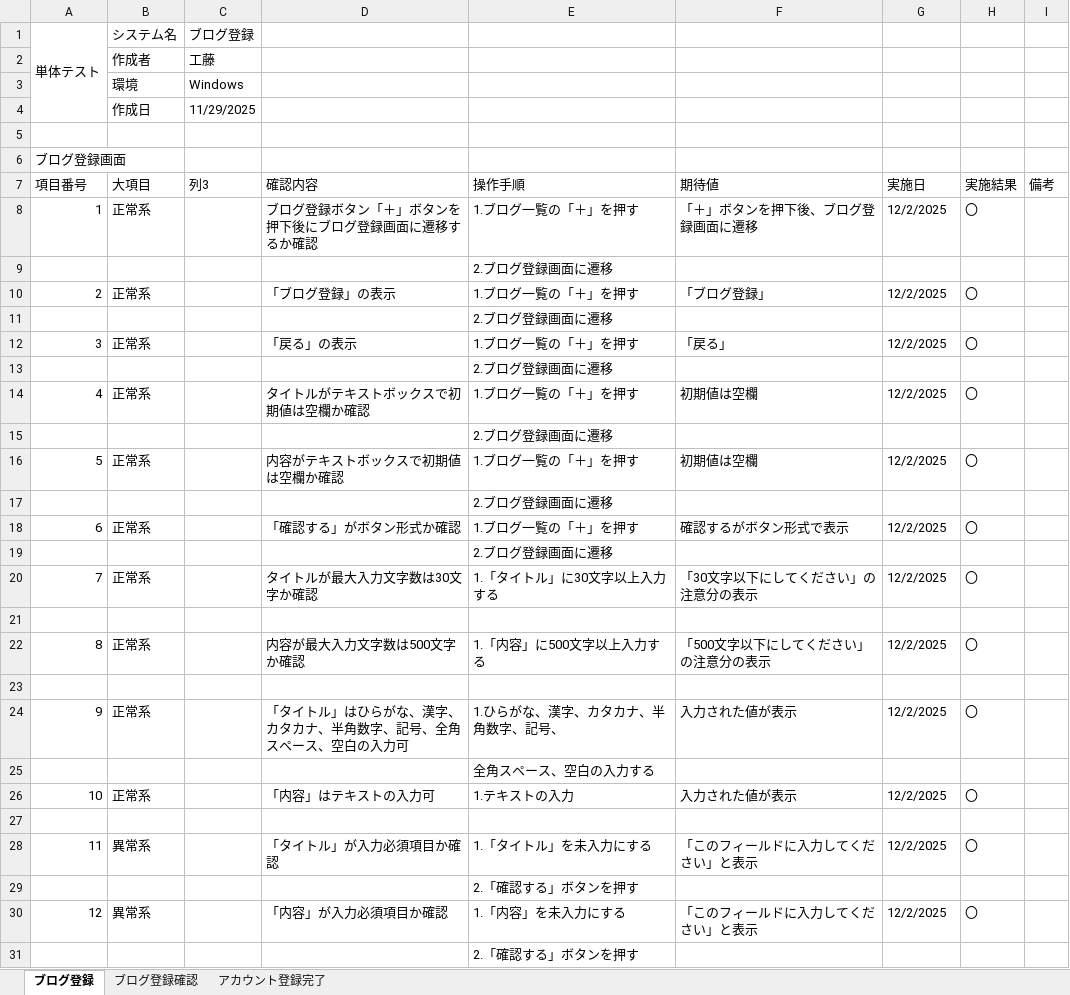
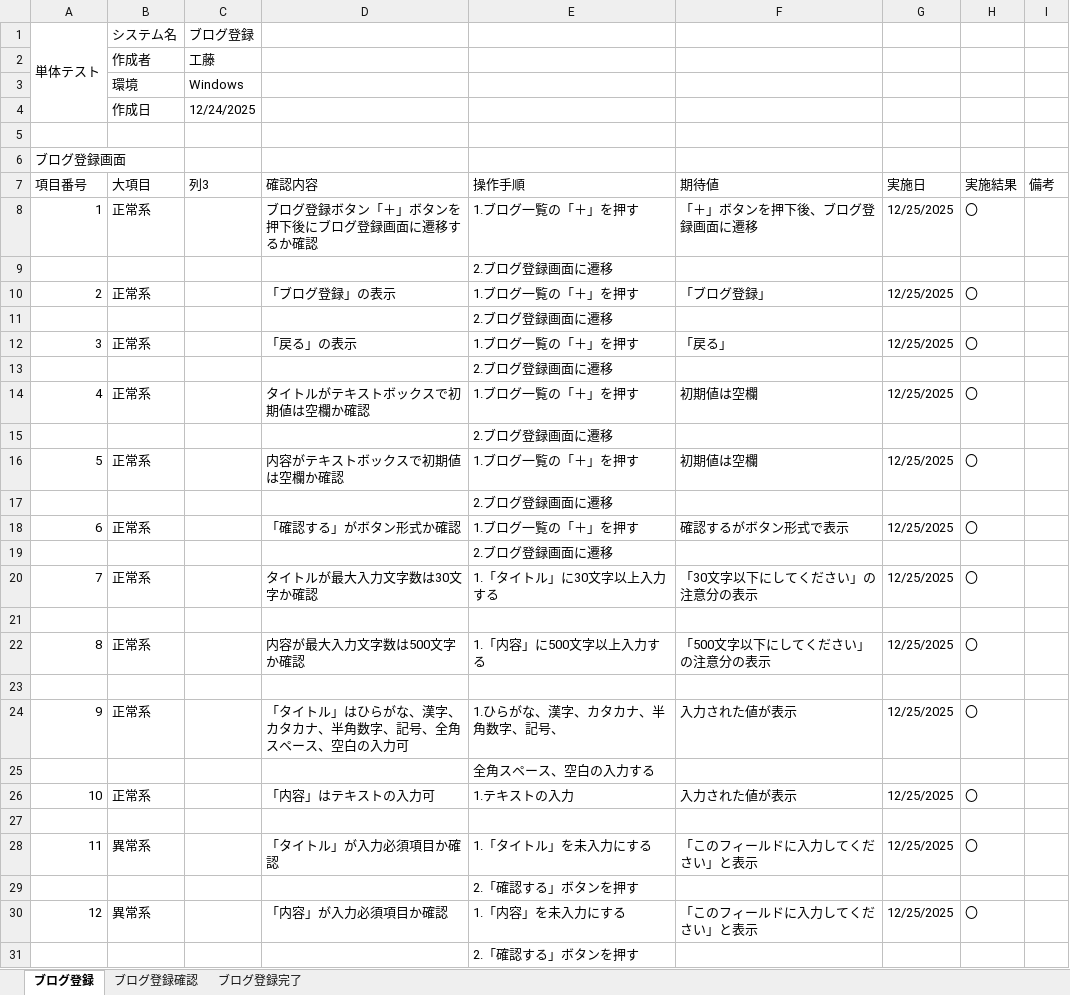
Before and after one commit to KeinF0rest/unit-test, an Excel workbook: ブログ登録_単体テスト.xlsx, sheet ブログ登録, drawn as a sheet; only a part is shown; values as stored, in another font and other column widths than the file's, no cell formats; table styles not drawn; the diff covers the shown part only; the diff names each change by its address in the sheet, - before the commit and + after, or states it on an @@ line.

Commit message:
ブログ登録_単体テストの実施

```diff
--- a/ブログ登録_単体テスト.xlsx (sheet ブログ登録)
+++ b/ブログ登録_単体テスト.xlsx (sheet ブログ登録)
-sheet tab: アカウント登録完了
+sheet tab: ブログ登録完了
-C4 (列3): 11/29/2025
+C4 (列3): 12/24/2025
-G8 (実施日): 12/2/2025
+G8 (実施日): 12/25/2025
-G10 (実施日): 12/2/2025
+G10 (実施日): 12/25/2025
-G12 (実施日): 12/2/2025
+G12 (実施日): 12/25/2025
-G14 (実施日): 12/2/2025
+G14 (実施日): 12/25/2025
-G16 (実施日): 12/2/2025
+G16 (実施日): 12/25/2025
-G18 (実施日): 12/2/2025
+G18 (実施日): 12/25/2025
-G20 (実施日): 12/2/2025
+G20 (実施日): 12/25/2025
-G22 (実施日): 12/2/2025
+G22 (実施日): 12/25/2025
-G24 (実施日): 12/2/2025
+G24 (実施日): 12/25/2025
-G26 (実施日): 12/2/2025
+G26 (実施日): 12/25/2025
-G28 (実施日): 12/2/2025
+G28 (実施日): 12/25/2025
-G30 (実施日): 12/2/2025
+G30 (実施日): 12/25/2025
```
Also changed, not shown: 4 edited cells elsewhere in this sheet, sheet ブログ登録確認, sheet ブログ登録完了, cell formats.
